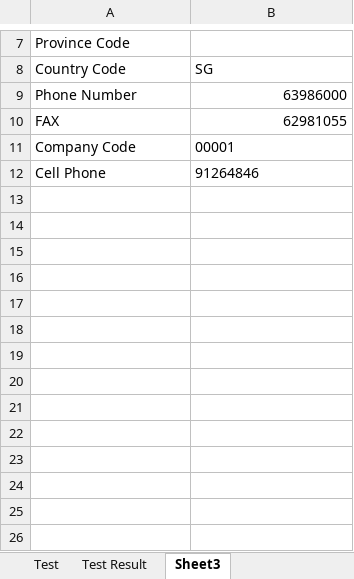
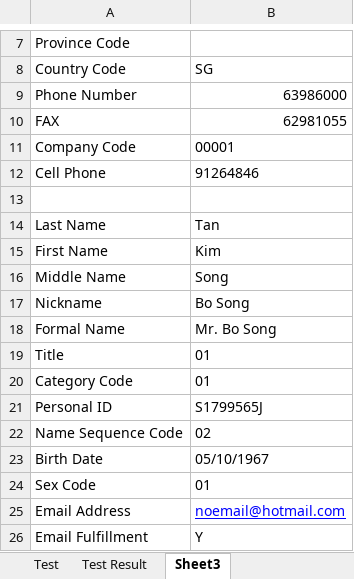
Before and after one commit to boyshawn/BOTL-Convert, an Excel workbook: BOTL-Convert-Code.xlsm, sheet Sheet3, drawn as a sheet; only a part is shown, gaps mark what is left out; values as stored, in another font and other column widths than the file's, no borders; the diff names each change by its address in the sheet, - before the commit and + after, or states it on an @@ line.

```diff
--- a/BOTL-Convert-Code.xlsm (sheet Sheet3)
+++ b/BOTL-Convert-Code.xlsm (sheet Sheet3)
+row 13: (empty)
+row 14: Last Name | Tan
+row 15: First Name | Kim
+row 16: Middle Name | Song
+row 17: Nickname | Bo Song
+row 18: Formal Name | Mr. Bo Song
+row 19: Title | 01
+row 20: Category Code | 01
+row 21: Personal ID | S1799565J
+row 22: Name Sequence Code | 02
+row 23: Birth Date | 05/10/1967
+row 24: Sex Code | 01
+row 25: Email Address | noemail@hotmail.com
+row 26: Email Fulfillment | Y
```
Also changed, not shown: sheet Test, 2 other files.
